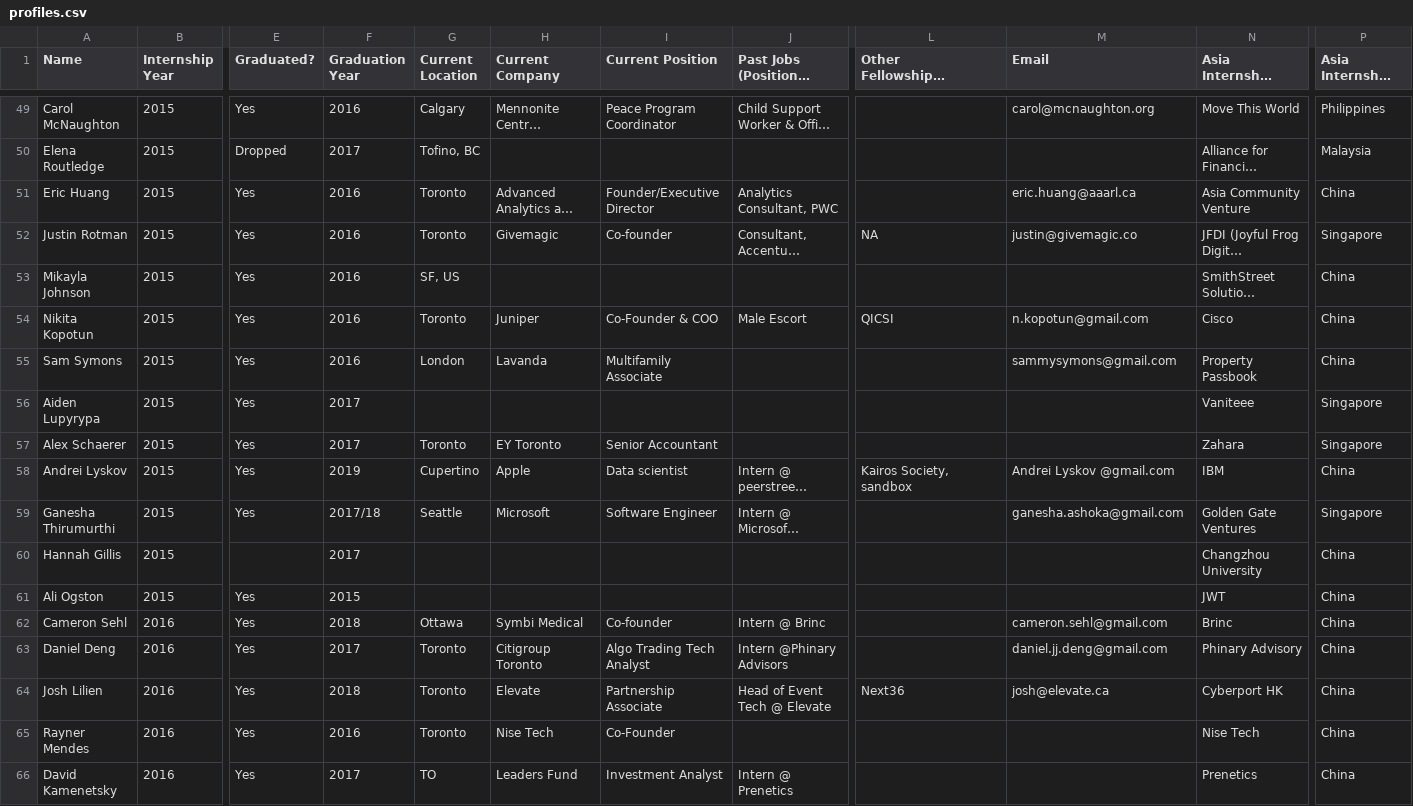
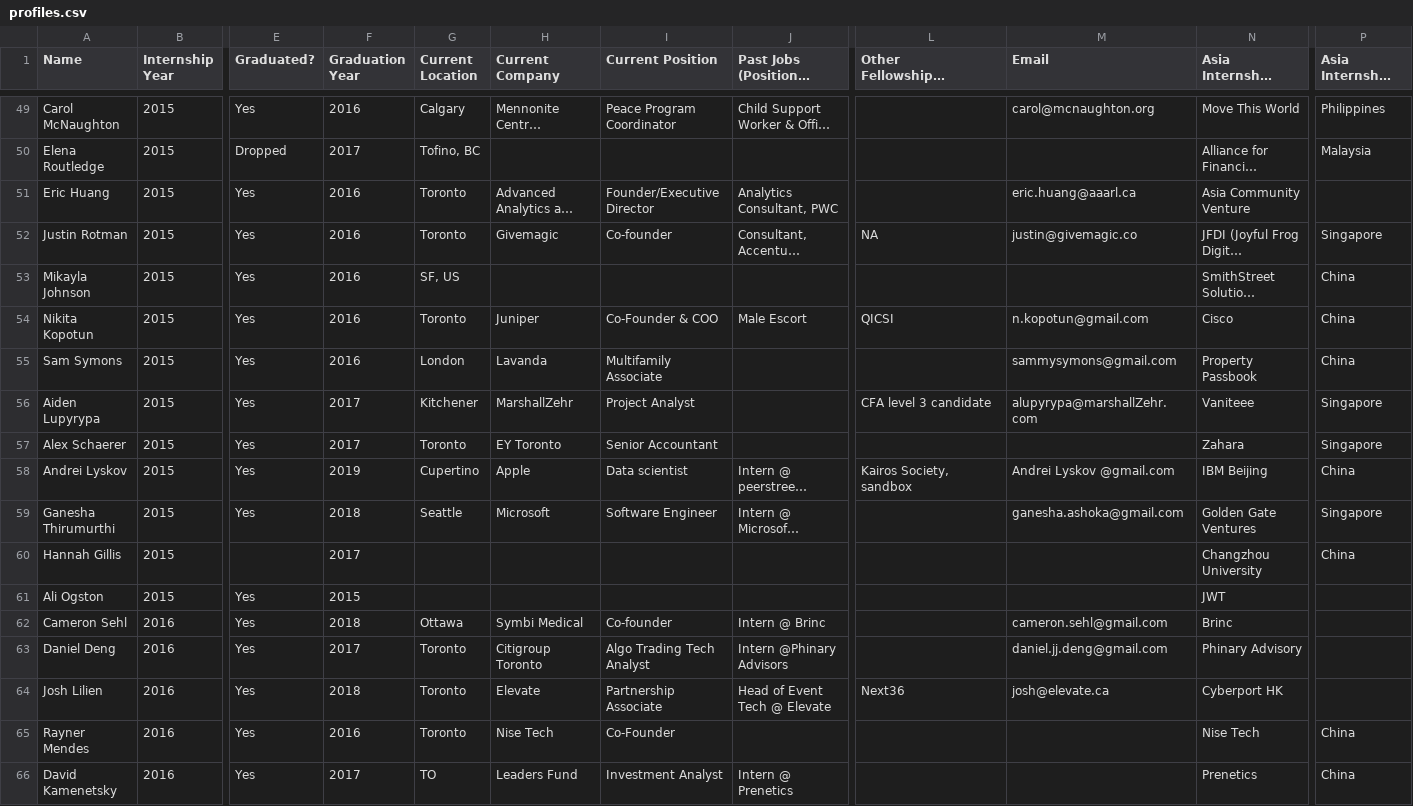
Before and after one commit to johnwu0604/cansbridge-profiles, a CSV file: profiles.csv, drawn as a sheet; only a part is shown, gaps mark what is left out; long unchanged cells end in …; the diff covers the shown part only; the diff names each change by its address in the sheet, - before the commit and + after, or states it on an @@ line.

Commit message:
Updated location labels

```diff
--- a/profiles.csv
+++ b/profiles.csv
-P51 (Asia Internship Country): China
+P51 (Asia Internship Country): (empty)
-G56 (Current Location): (empty)
+G56 (Current Location): Kitchener
-H56 (Current Company): (empty)
+H56 (Current Company): MarshallZehr
-I56 (Current Position): (empty)
+I56 (Current Position): Project Analyst
-L56 (Other Fellowships/Programs): (empty)
+L56 (Other Fellowships/Programs): CFA level 3 candidate
-M56 (Email): (empty)
+M56 (Email): alupyrypa@marshallZehr.com
-N58 (Asia Internship Company): IBM
+N58 (Asia Internship Company): IBM Beijing
-F59 (Graduation Year): 2017/18
+F59 (Graduation Year): 2018
-P61:P64 (Asia Internship Country): China
+P61:P64 (Asia Internship Country): (empty)
```
Also changed, not shown: 62 edited cells elsewhere in this file, 3 other files.
